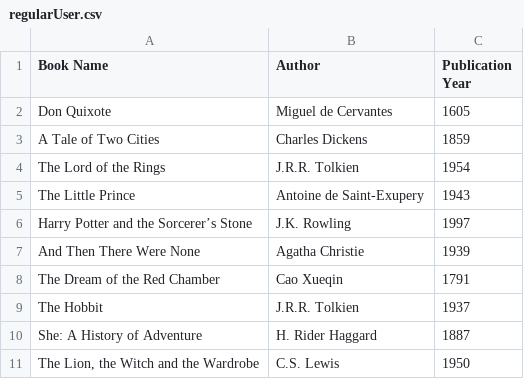
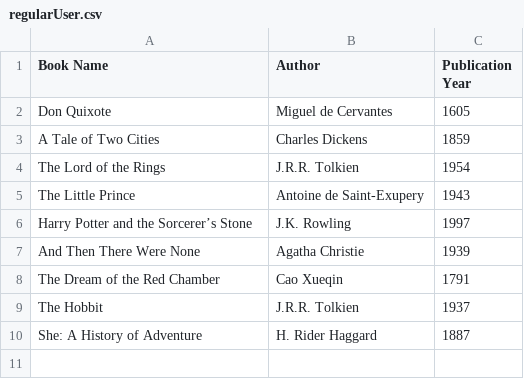
Before and after one commit to akshay0074700747/Boo-Store, a CSV file: repository/data/regularUser.csv, drawn as a sheet.

```diff
--- a/repository/data/regularUser.csv
+++ b/repository/data/regularUser.csv
@@ -10,2 +10 @@ The Hobbit,J.R.R. Tolkien,1937
 She: A History of Adventure,H. Rider Haggard,1887
-"The Lion, the Witch and the Wardrobe",C.S. Lewis,1950
```
Also changed, not shown: 14 other files.
